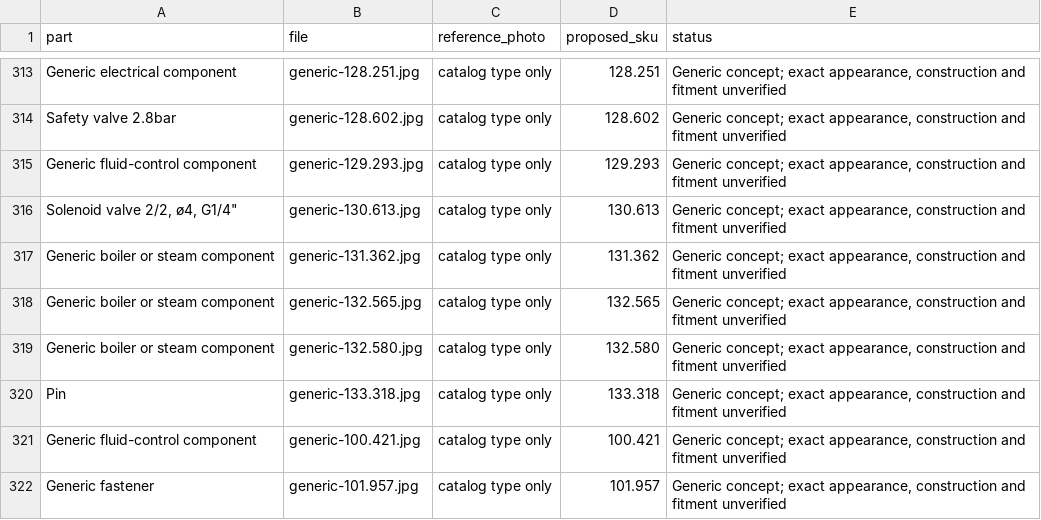
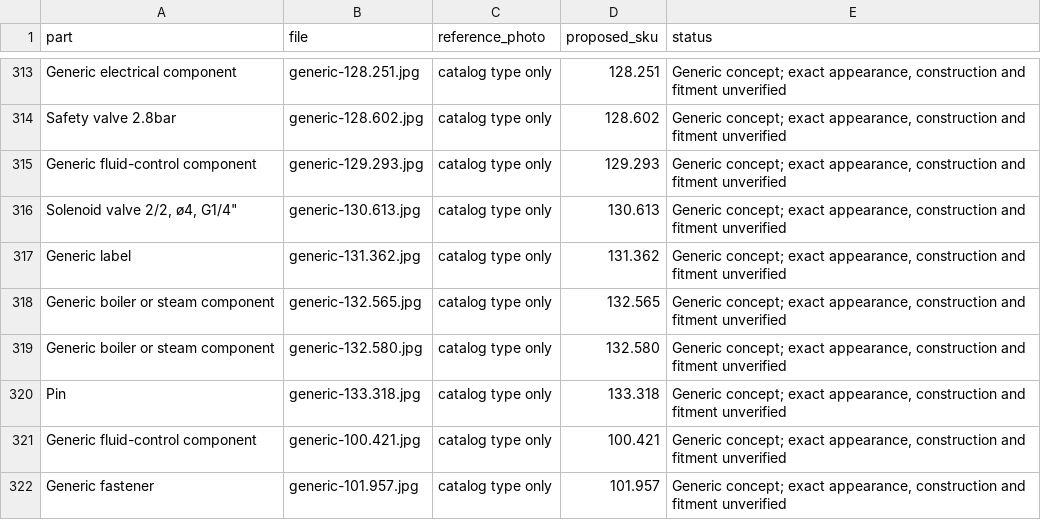
Before and after one commit to octagondevelopment/octagon-catalogo, a CSV file: img/review/image-index.csv, drawn as a sheet; only a part is shown, gaps mark what is left out.

Commit message:
Correct the generic steam-boiler sticker representation

```diff
--- a/img/review/image-index.csv
+++ b/img/review/image-index.csv
@@ -316,3 +316,3 @@ Generic fluid-control component,generic-129.293.jpg,catalog type only,129.293,"G
 "Solenoid valve 2/2, ø4, G1/4""",generic-130.613.jpg,catalog type only,130.613,"Generic concept; exact appearance, construction and fitment unverified"
-Generic boiler or steam component,generic-131.362.jpg,catalog type only,131.362,"Generic concept; exact appearance, construction and fitment unverified"
+Generic label,generic-131.362.jpg,catalog type only,131.362,"Generic concept; exact appearance, construction and fitment unverified"
 Generic boiler or steam component,generic-132.565.jpg,catalog type only,132.565,"Generic concept; exact appearance, construction and fitment unverified"
```
Also changed, not shown: 2 other files.
